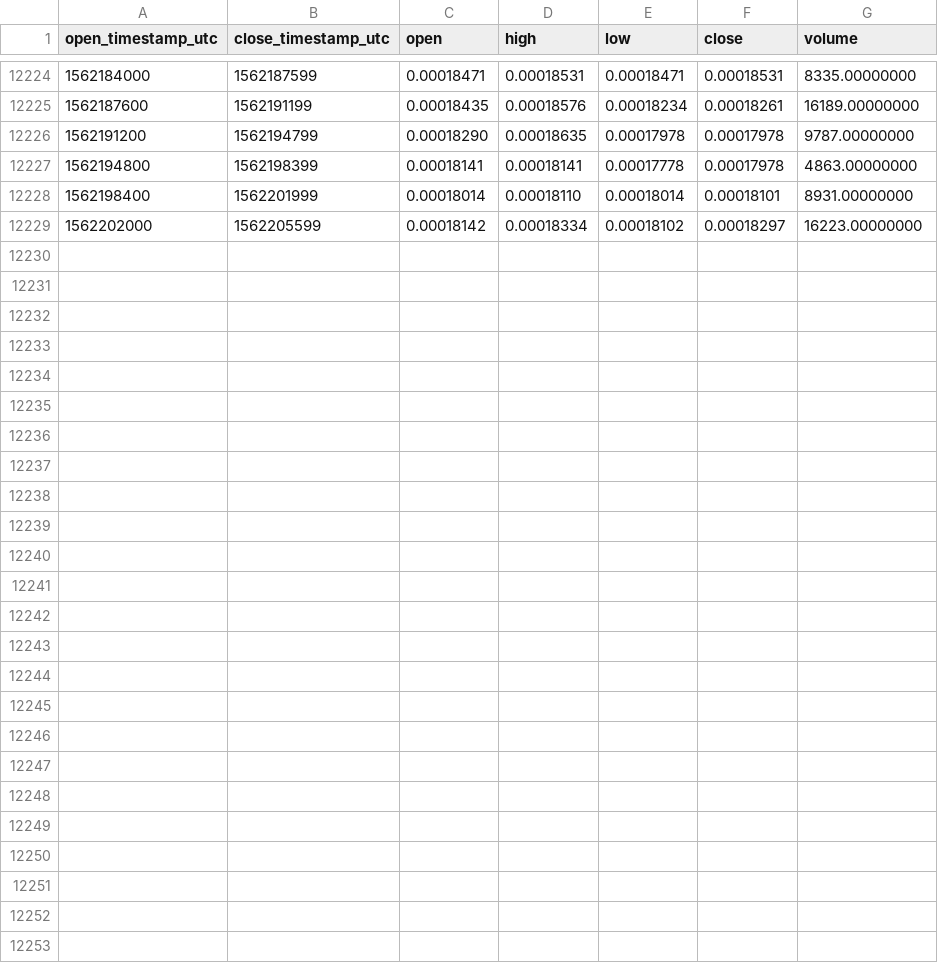
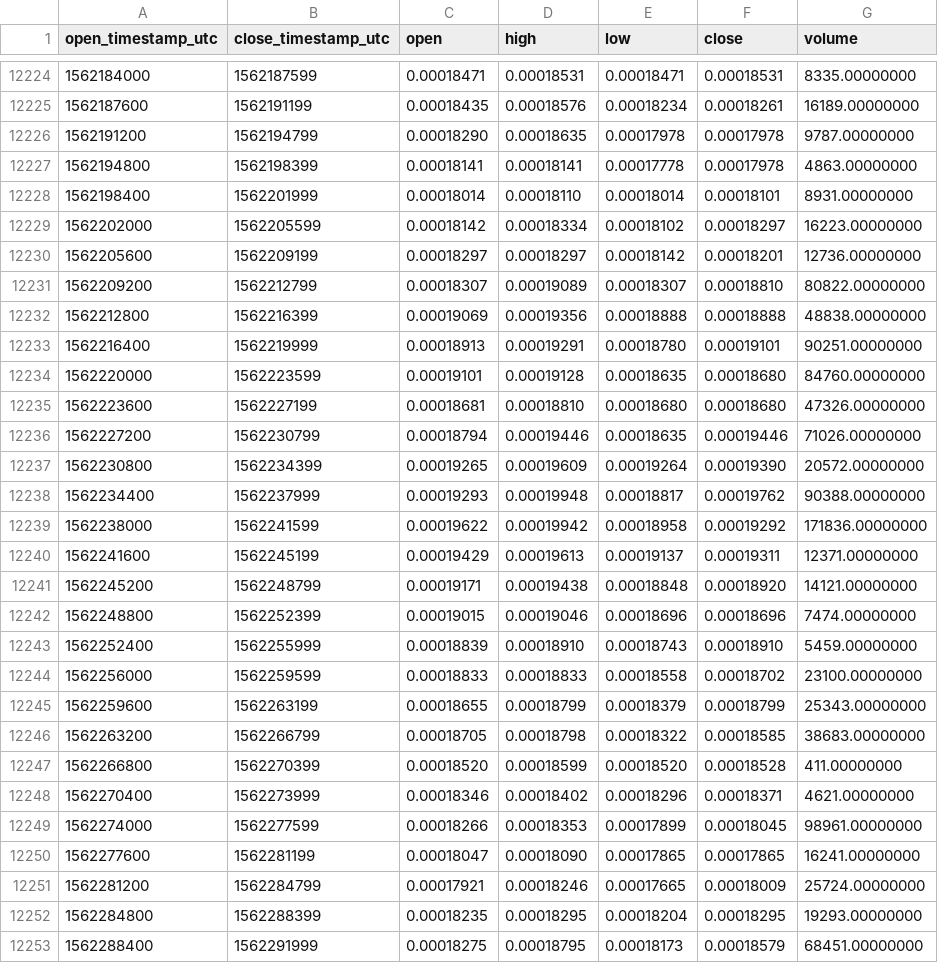
Before and after one commit to cryptobigbro/binance-BLZETH, a CSV file: binance-BLZETH-1h.csv, drawn as a sheet; only a part is shown, gaps mark what is left out.

Commit message:
Update OHLCV data.

```diff
--- a/binance-BLZETH-1h.csv
+++ b/binance-BLZETH-1h.csv
@@ -12229 +12229,25 @@ open_timestamp_utc,close_timestamp_utc,open,high,low,close,volume
 1562202000,1562205599,0.00018142,0.00018334,0.00018102,0.00018297,16223.00000000
+1562205600,1562209199,0.00018297,0.00018297,0.00018142,0.00018201,12736.00000000
+1562209200,1562212799,0.00018307,0.00019089,0.00018307,0.00018810,80822.00000000
+1562212800,1562216399,0.00019069,0.00019356,0.00018888,0.00018888,48838.00000000
+1562216400,1562219999,0.00018913,0.00019291,0.00018780,0.00019101,90251.00000000
+1562220000,1562223599,0.00019101,0.00019128,0.00018635,0.00018680,84760.00000000
+1562223600,1562227199,0.00018681,0.00018810,0.00018680,0.00018680,47326.00000000
+1562227200,1562230799,0.00018794,0.00019446,0.00018635,0.00019446,71026.00000000
+1562230800,1562234399,0.00019265,0.00019609,0.00019264,0.00019390,20572.00000000
+1562234400,1562237999,0.00019293,0.00019948,0.00018817,0.00019762,90388.00000000
+1562238000,1562241599,0.00019622,0.00019942,0.00018958,0.00019292,171836.00000000
+1562241600,1562245199,0.00019429,0.00019613,0.00019137,0.00019311,12371.00000000
+1562245200,1562248799,0.00019171,0.00019438,0.00018848,0.00018920,14121.00000000
+1562248800,1562252399,0.00019015,0.00019046,0.00018696,0.00018696,7474.00000000
+1562252400,1562255999,0.00018839,0.00018910,0.00018743,0.00018910,5459.00000000
+1562256000,1562259599,0.00018833,0.00018833,0.00018558,0.00018702,23100.00000000
+1562259600,1562263199,0.00018655,0.00018799,0.00018379,0.00018799,25343.00000000
+1562263200,1562266799,0.00018705,0.00018798,0.00018322,0.00018585,38683.00000000
+1562266800,1562270399,0.00018520,0.00018599,0.00018520,0.00018528,411.00000000
+1562270400,1562273999,0.00018346,0.00018402,0.00018296,0.00018371,4621.00000000
+1562274000,1562277599,0.00018266,0.00018353,0.00017899,0.00018045,98961.00000000
+1562277600,1562281199,0.00018047,0.00018090,0.00017865,0.00017865,16241.00000000
+1562281200,1562284799,0.00017921,0.00018246,0.00017665,0.00018009,25724.00000000
+1562284800,1562288399,0.00018235,0.00018295,0.00018204,0.00018295,19293.00000000
+1562288400,1562291999,0.00018275,0.00018795,0.00018173,0.00018579,68451.00000000
```
Also changed, not shown: binance-BLZETH-1d.csv.
